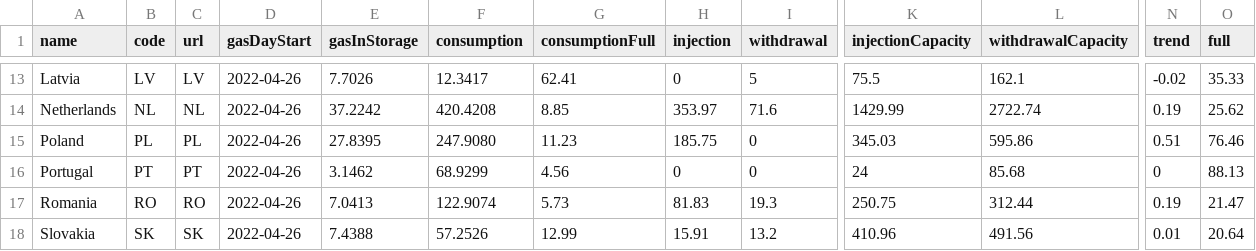
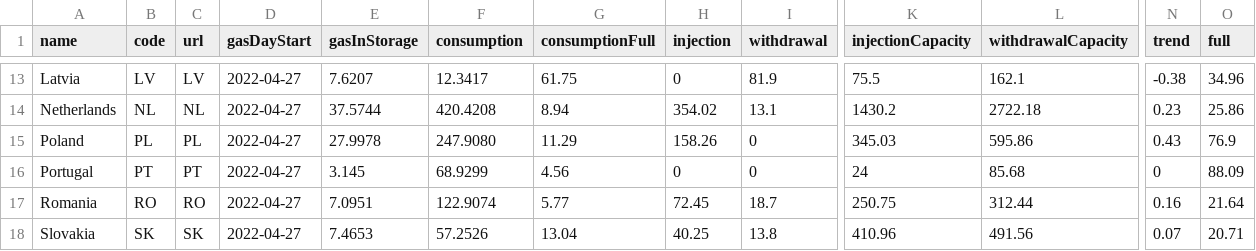
Before and after one commit to OSUKED/Fuel-Index-Watch, a CSV file: data/agsi.csv, drawn as a sheet; only a part is shown, gaps mark what is left out; the diff covers the shown part only; the diff names each change by its address in the sheet, - before the commit and + after, or states it on an @@ line.

```diff
--- a/data/agsi.csv
+++ b/data/agsi.csv
-D13:D18 (gasDayStart): 2022-04-26
+D13:D18 (gasDayStart): 2022-04-27
-E13 (gasInStorage): 7.7026
+E13 (gasInStorage): 7.6207
-G13 (consumptionFull): 62.41
+G13 (consumptionFull): 61.75
-I13 (withdrawal): 5
+I13 (withdrawal): 81.9
-N13 (trend): -0.02
+N13 (trend): -0.38
-O13 (full): 35.33
+O13 (full): 34.96
-E14 (gasInStorage): 37.2242
+E14 (gasInStorage): 37.5744
-G14 (consumptionFull): 8.85
+G14 (consumptionFull): 8.94
-H14 (injection): 353.97
+H14 (injection): 354.02
-I14 (withdrawal): 71.6
+I14 (withdrawal): 13.1
-K14 (injectionCapacity): 1429.99
+K14 (injectionCapacity): 1430.2
-L14 (withdrawalCapacity): 2722.74
+L14 (withdrawalCapacity): 2722.18
-N14 (trend): 0.19
+N14 (trend): 0.23
-O14 (full): 25.62
+O14 (full): 25.86
-E15 (gasInStorage): 27.8395
+E15 (gasInStorage): 27.9978
-G15 (consumptionFull): 11.23
+G15 (consumptionFull): 11.29
-H15 (injection): 185.75
+H15 (injection): 158.26
-N15 (trend): 0.51
+N15 (trend): 0.43
-O15 (full): 76.46
+O15 (full): 76.9
-E16 (gasInStorage): 3.1462
+E16 (gasInStorage): 3.145
-O16 (full): 88.13
+O16 (full): 88.09
-E17 (gasInStorage): 7.0413
+E17 (gasInStorage): 7.0951
-G17 (consumptionFull): 5.73
+G17 (consumptionFull): 5.77
-H17 (injection): 81.83
+H17 (injection): 72.45
-I17 (withdrawal): 19.3
+I17 (withdrawal): 18.7
-N17 (trend): 0.19
+N17 (trend): 0.16
-O17 (full): 21.47
+O17 (full): 21.64
-E18 (gasInStorage): 7.4388
+E18 (gasInStorage): 7.4653
-G18 (consumptionFull): 12.99
+G18 (consumptionFull): 13.04
-H18 (injection): 15.91
+H18 (injection): 40.25
-I18 (withdrawal): 13.2
+I18 (withdrawal): 13.8
-N18 (trend): 0.01
+N18 (trend): 0.07
-O18 (full): 20.64
+O18 (full): 20.71
```
Also changed, not shown: 93 edited cells elsewhere in this file, 1 other file.
